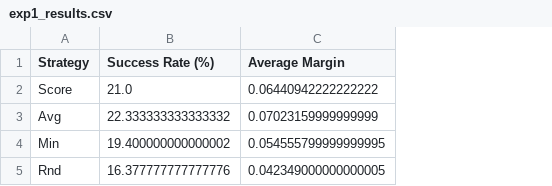
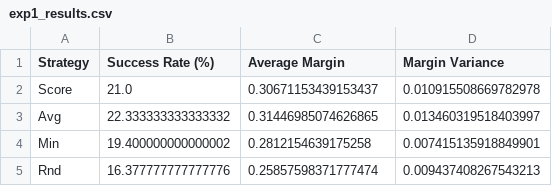
Before and after one commit to ls-cnr/q2s-experiment, a CSV file: meeting_scheduler_results/exp1_results.csv, drawn as a sheet; the diff names each change by its address in the sheet, - before the commit and + after, or states it on an @@ line.

```diff
--- a/meeting_scheduler_results/exp1_results.csv
+++ b/meeting_scheduler_results/exp1_results.csv
+column D (Margin Variance), rows 2-5: 0.010915508669782978 | 0.013460319518403997 | 0.007415135918849901 | 0.009437408267543213
-C2 (Average Margin): 0.06440942222222222
+C2 (Average Margin): 0.30671153439153437
-C3 (Average Margin): 0.07023159999999999
+C3 (Average Margin): 0.31446985074626865
-C4 (Average Margin): 0.054555799999999995
+C4 (Average Margin): 0.2812154639175258
-C5 (Average Margin): 0.042349000000000005
+C5 (Average Margin): 0.25857598371777474
```
Also changed, not shown: 23 other files.
